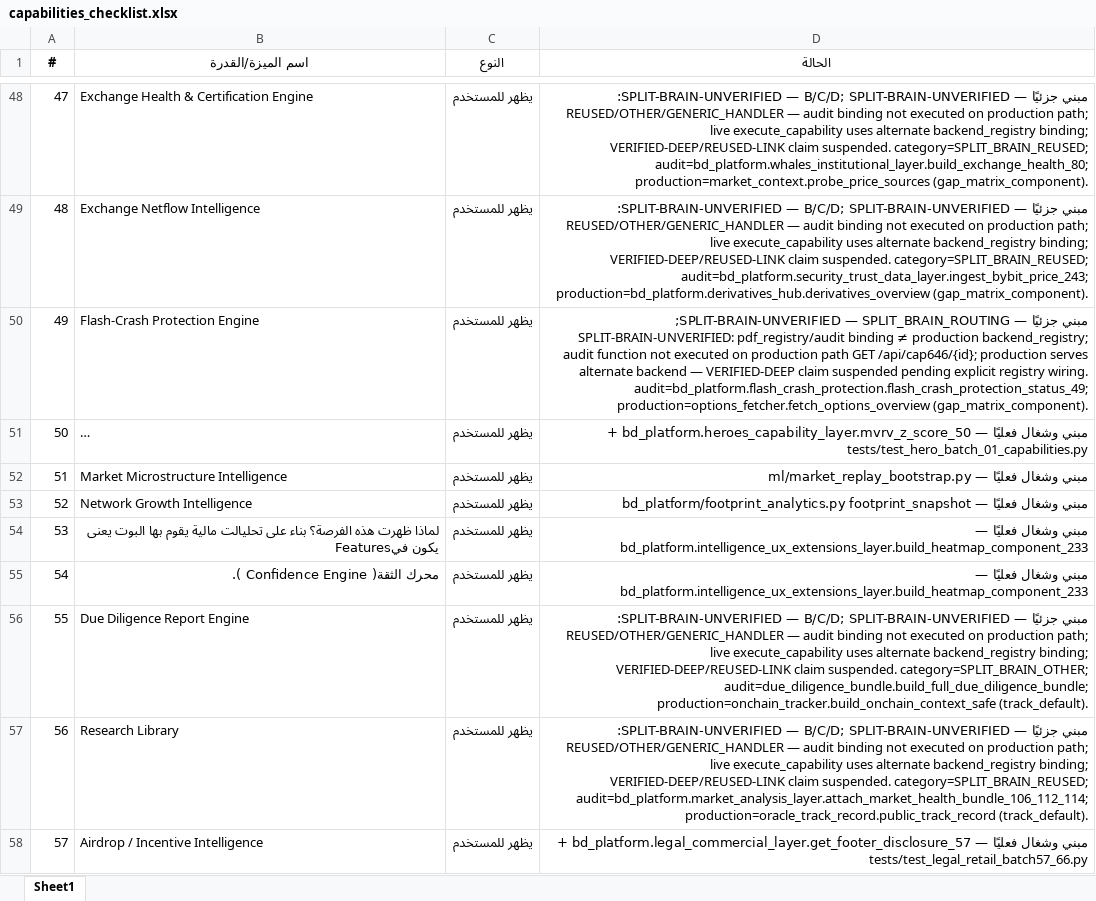
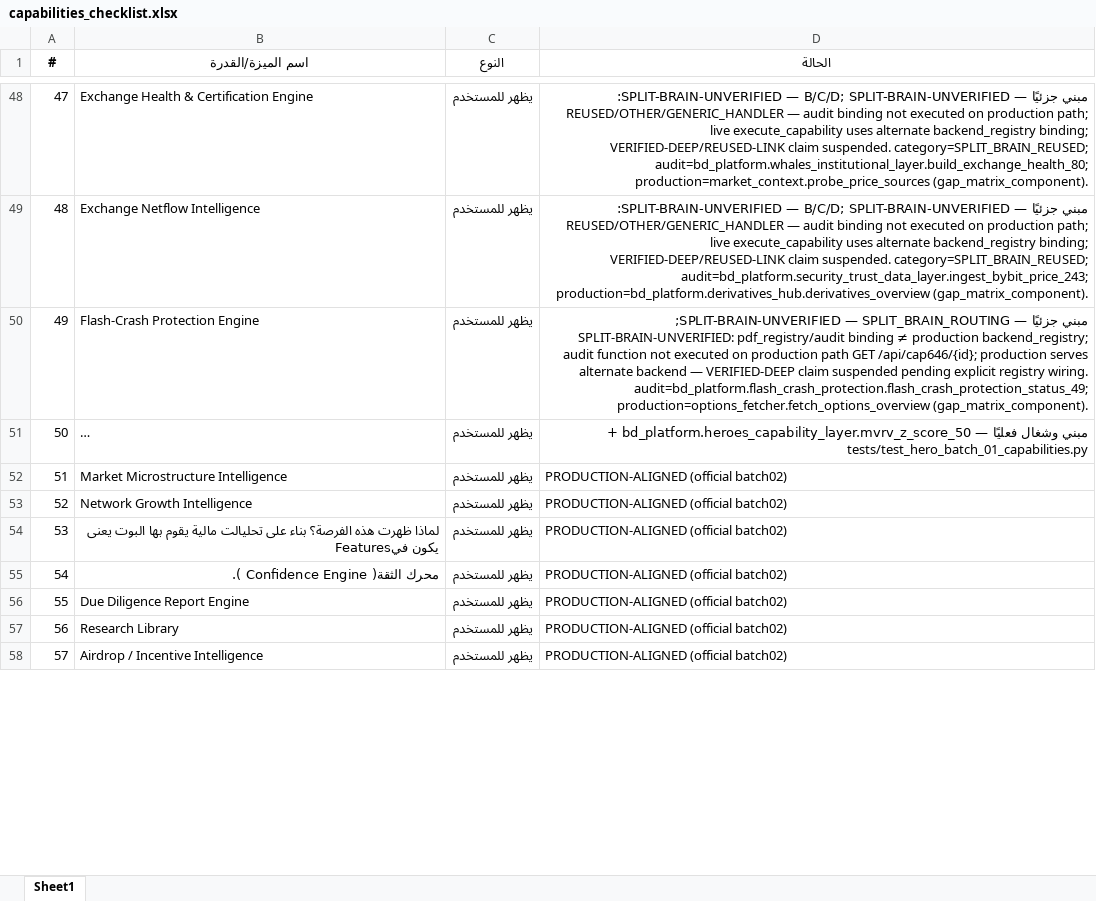
Before and after one commit to mopayment1-commits/blackdark, an Excel workbook: capabilities_checklist.xlsx, sheet Sheet1, drawn as a sheet; only a part is shown, gaps mark what is left out; long unchanged cells end in …; values as stored, in another font and other column widths than the file's, no borders; the diff covers the shown part only; the diff names each change by its address in the sheet, - before the commit and + after, or states it on an @@ line.

```diff
--- a/capabilities_checklist.xlsx (sheet Sheet1)
+++ b/capabilities_checklist.xlsx (sheet Sheet1)
-D52 (الحالة): مبني وشغال فعليًا — ml/market_replay_bootstrap.py
+D52 (الحالة): PRODUCTION-ALIGNED (official batch02)
-D53 (الحالة): مبني وشغال فعليًا — bd_platform/footprint_analytics.py footprint_snapshot
+D53 (الحالة): PRODUCTION-ALIGNED (official batch02)
-D54:D55 (الحالة): مبني وشغال فعليًا — bd_platform.intelligence_ux_extensions_layer.build_heatmap_component_233
+D54:D55 (الحالة): PRODUCTION-ALIGNED (official batch02)
-D56 (الحالة): مبني جزئيًا — SPLIT-BRAIN-UNVERIFIED — B/C/D; SPLIT-BRAIN-UNVERIFIED: REUSED/OTHER/GENERIC_HANDLER — audit binding not executed on production path; live execute_capability uses alternate backend_registry binding; VERIFIED-DEEP/REUSED-LINK claim suspended. category=SPLIT_BRAIN_OTHER; audit=due_diligence_bundle.build_full_due_diligence_bundle; production=onchain_tracker.build_onchain_context_safe (track_default).
+D56 (الحالة): PRODUCTION-ALIGNED (official batch02)
-D57 (الحالة): مبني جزئيًا — SPLIT-BRAIN-UNVERIFIED — B/C/D; SPLIT-BRAIN-UNVERIFIED: REUSED/OTHER/GENERIC_HANDLER — audit binding not executed on production path; live execute_capability uses alternate backend_registry binding; VERIFIED-DEEP/REUSED-LINK claim suspended. category=SPLIT_BRAIN_REUSED; audit=bd_platform.market_analysis_layer.attach_market_health_bundle_106_112_114; production=oracle_track_record.public_track_record (track_default).
+D57 (الحالة): PRODUCTION-ALIGNED (official batch02)
-D58 (الحالة): مبني وشغال فعليًا — bd_platform.legal_commercial_layer.get_footer_disclosure_57 + tests/test_legal_retail_batch57_66.py
+D58 (الحالة): PRODUCTION-ALIGNED (official batch02)
```
Also changed, not shown: 43 edited cells elsewhere in this sheet, 29 other files.
